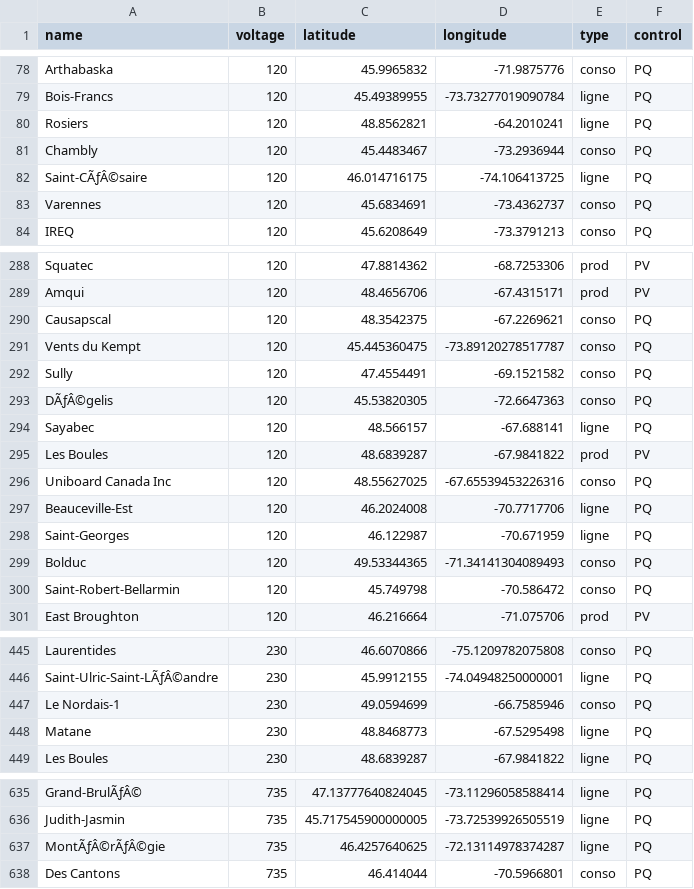
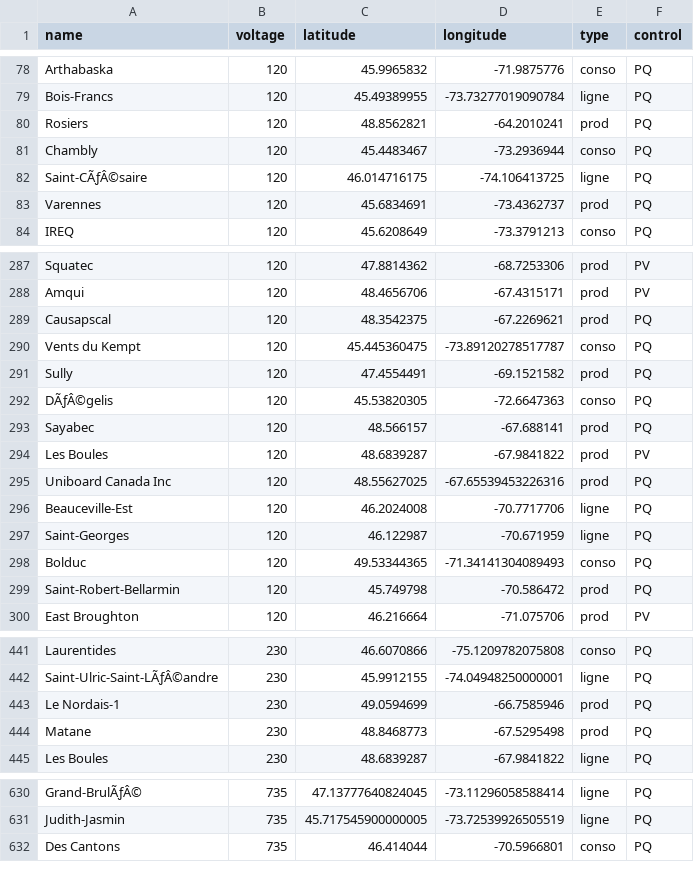
Before and after one commit to Houjio/HarmoniQ, a CSV file: harmoniQ/harmoniq/db/CSVs/buses.csv, drawn as a sheet; only a part is shown, gaps mark what is left out; the diff covers the shown part only.

```diff
--- a/harmoniQ/harmoniq/db/CSVs/buses.csv
+++ b/harmoniQ/harmoniq/db/CSVs/buses.csv
@@ -79,6 +79,6 @@ Arthabaska,120,45.9965832,-71.9875776,conso,PQ
 Bois-Francs,120,45.49389955,-73.73277019090784,ligne,PQ
-Rosiers,120,48.8562821,-64.2010241,ligne,PQ
+Rosiers,120,48.8562821,-64.2010241,prod,PQ
 Chambly,120,45.4483467,-73.2936944,conso,PQ
 Saint-CÃƒÂ©saire,120,46.014716175,-74.106413725,ligne,PQ
-Varennes,120,45.6834691,-73.4362737,conso,PQ
+Varennes,120,45.6834691,-73.4362737,prod,PQ
 IREQ,120,45.6208649,-73.3791213,conso,PQ
@@ -289,9 +288,9 @@ Squatec,120,47.8814362,-68.7253306,prod,PV
 Amqui,120,48.4656706,-67.4315171,prod,PV
-Causapscal,120,48.3542375,-67.2269621,conso,PQ
+Causapscal,120,48.3542375,-67.2269621,prod,PQ
 Vents du Kempt,120,45.445360475,-73.89120278517787,conso,PQ
-Sully,120,47.4554491,-69.1521582,conso,PQ
+Sully,120,47.4554491,-69.1521582,prod,PQ
 DÃƒÂ©gelis,120,45.53820305,-72.6647363,conso,PQ
-Sayabec,120,48.566157,-67.688141,ligne,PQ
+Sayabec,120,48.566157,-67.688141,prod,PQ
 Les Boules,120,48.6839287,-67.9841822,prod,PV
-Uniboard Canada Inc,120,48.55627025,-67.65539453226316,conso,PQ
+Uniboard Canada Inc,120,48.55627025,-67.65539453226316,prod,PQ
 Beauceville-Est,120,46.2024008,-70.7717706,ligne,PQ
@@ -299,3 +298,3 @@ Saint-Georges,120,46.122987,-70.671959,ligne,PQ
 Bolduc,120,49.53344365,-71.34141304089493,conso,PQ
-Saint-Robert-Bellarmin,120,45.749798,-70.586472,conso,PQ
+Saint-Robert-Bellarmin,120,45.749798,-70.586472,prod,PQ
 East Broughton,120,46.216664,-71.075706,prod,PV
@@ -446,4 +442,4 @@ Laurentides,230,46.6070866,-75.1209782075808,conso,PQ
 Saint-Ulric-Saint-LÃƒÂ©andre,230,45.9912155,-74.04948250000001,ligne,PQ
-Le Nordais-1,230,49.0594699,-66.7585946,conso,PQ
-Matane,230,48.8468773,-67.5295498,ligne,PQ
+Le Nordais-1,230,49.0594699,-66.7585946,prod,PQ
+Matane,230,48.8468773,-67.5295498,prod,PQ
 Les Boules,230,48.6839287,-67.9841822,ligne,PQ
@@ -636,3 +631,2 @@ Grand-BrulÃƒÂ©,735,47.13777640824045,-73.11296058588414,ligne,PQ
 Judith-Jasmin,735,45.717545900000005,-73.72539926505519,ligne,PQ
-MontÃƒÂ©rÃƒÂ©gie,735,46.4257640625,-72.13114978374287,ligne,PQ
 Des Cantons,735,46.414044,-70.5966801,conso,PQ
```
Also changed, not shown: 5 removed rows and 24 edited cells elsewhere in this file, 4 other files.
